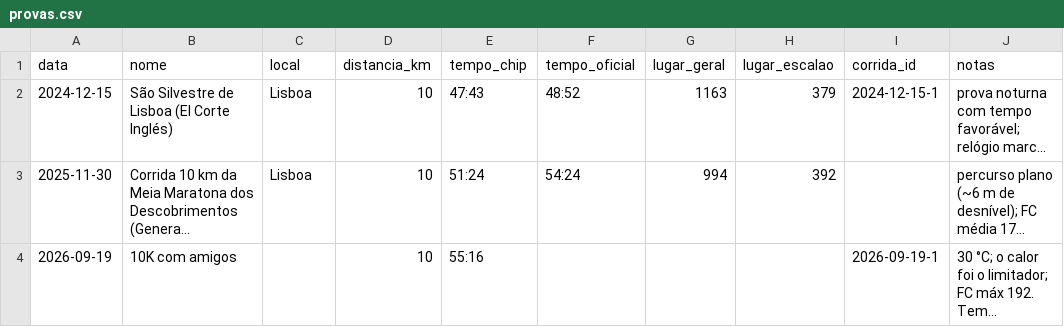
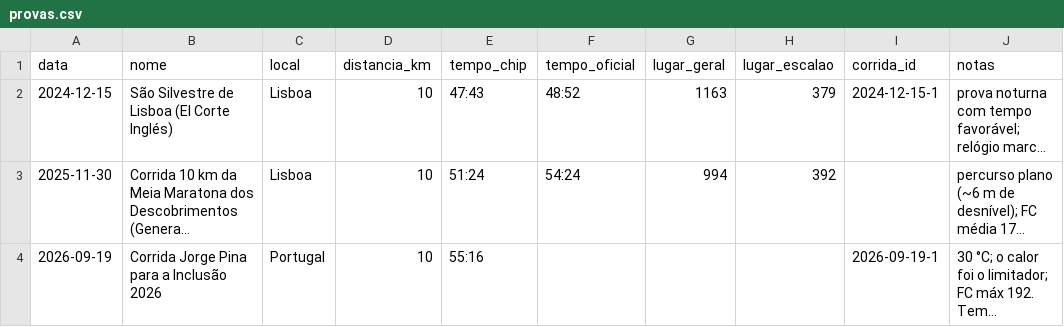
Before and after one commit to jivagomenezes/fitness-log, a CSV file: data/provas.csv, drawn as a sheet; long unchanged cells end in …; the diff names each change by its address in the sheet, - before the commit and + after, or states it on an @@ line.

```diff
--- a/data/provas.csv
+++ b/data/provas.csv
-B4 (nome): 10K com amigos
+B4 (nome): Corrida Jorge Pina para a Inclusão 2026
-C4 (local): (empty)
+C4 (local): Portugal
```
Also changed, not shown: data/corridas.csv, data/exercicios.csv, 6 other files.
